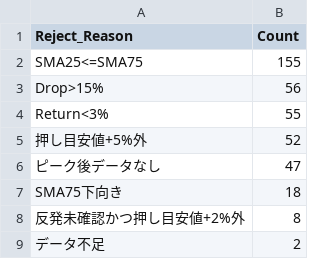
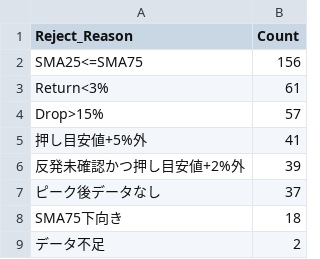
Before and after one commit to tomiya713-lab/oshime-bot, a CSV file: reports/pullback_rejection_summary_latest.csv, drawn as a sheet.

```diff
--- a/reports/pullback_rejection_summary_latest.csv
+++ b/reports/pullback_rejection_summary_latest.csv
@@ -1,9 +1,9 @@
 Reject_Reason,Count
-SMA25<=SMA75,155
-Drop>15%,56
-Return<3%,55
-押し目安値+5%外,52
-ピーク後データなし,47
+SMA25<=SMA75,156
+Return<3%,61
+Drop>15%,57
+押し目安値+5%外,41
+反発未確認かつ押し目安値+2%外,39
+ピーク後データなし,37
 SMA75下向き,18
-反発未確認かつ押し目安値+2%外,8
 データ不足,2
```
Also changed, not shown: reports/pullback_candidates_latest.csv, reports/pullback_diagnostics_latest.csv, 2 other files.
